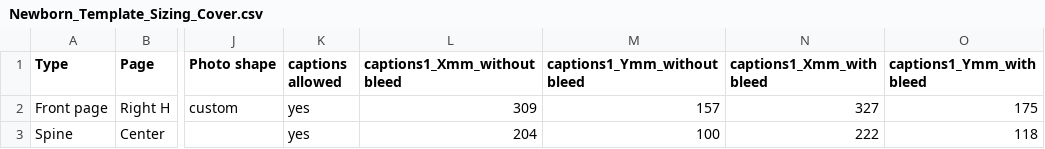
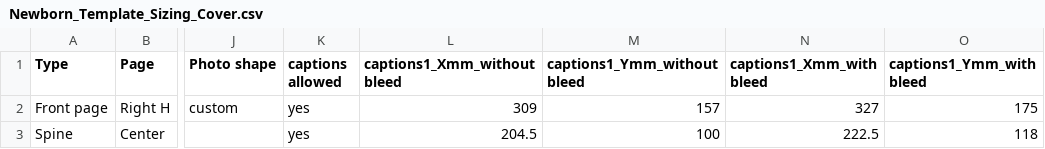
Before and after one commit to aevia-design/aevia-test, a CSV file: assets/Template_Newborn/Newborn_Template_Sizing_Cover.csv, drawn as a sheet; only a part is shown, gaps mark what is left out; the diff names each change by its address in the sheet, - before the commit and + after, or states it on an @@ line.

```diff
--- a/assets/Template_Newborn/Newborn_Template_Sizing_Cover.csv
+++ b/assets/Template_Newborn/Newborn_Template_Sizing_Cover.csv
-L3 (captions1_Xmm_without bleed): 204
+L3 (captions1_Xmm_without bleed): 204.5
-N3 (captions1_Xmm_with bleed): 222
+N3 (captions1_Xmm_with bleed): 222.5
```
Also changed, not shown: 4 other files.
